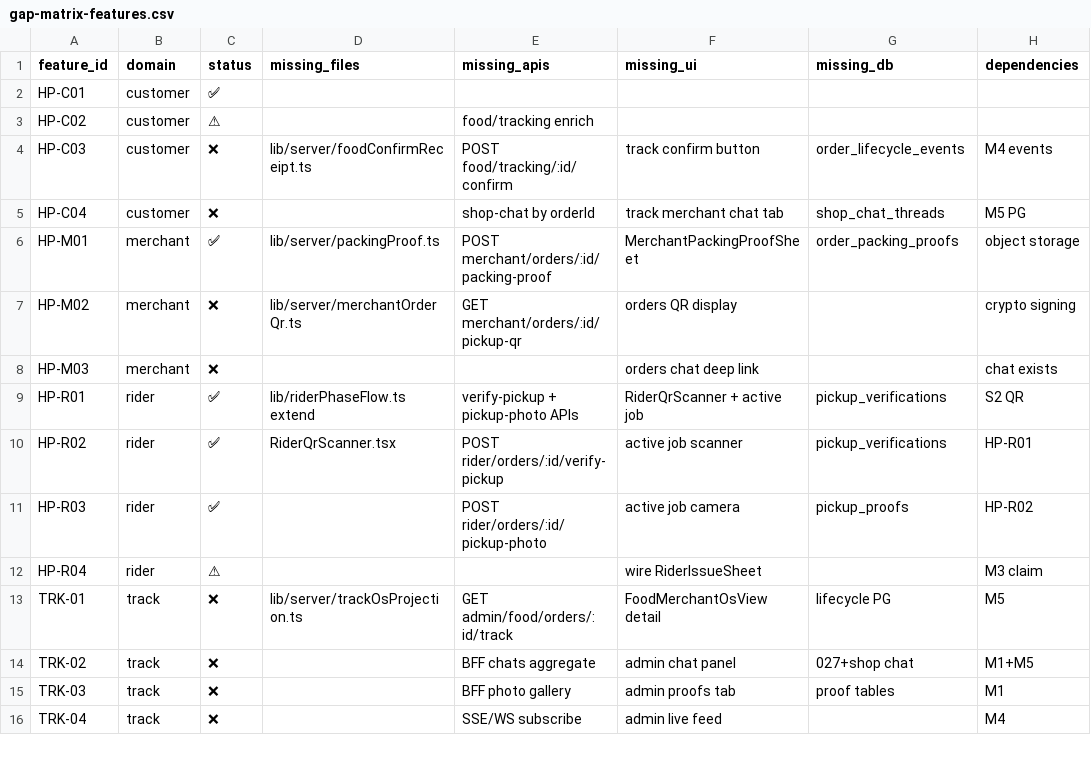
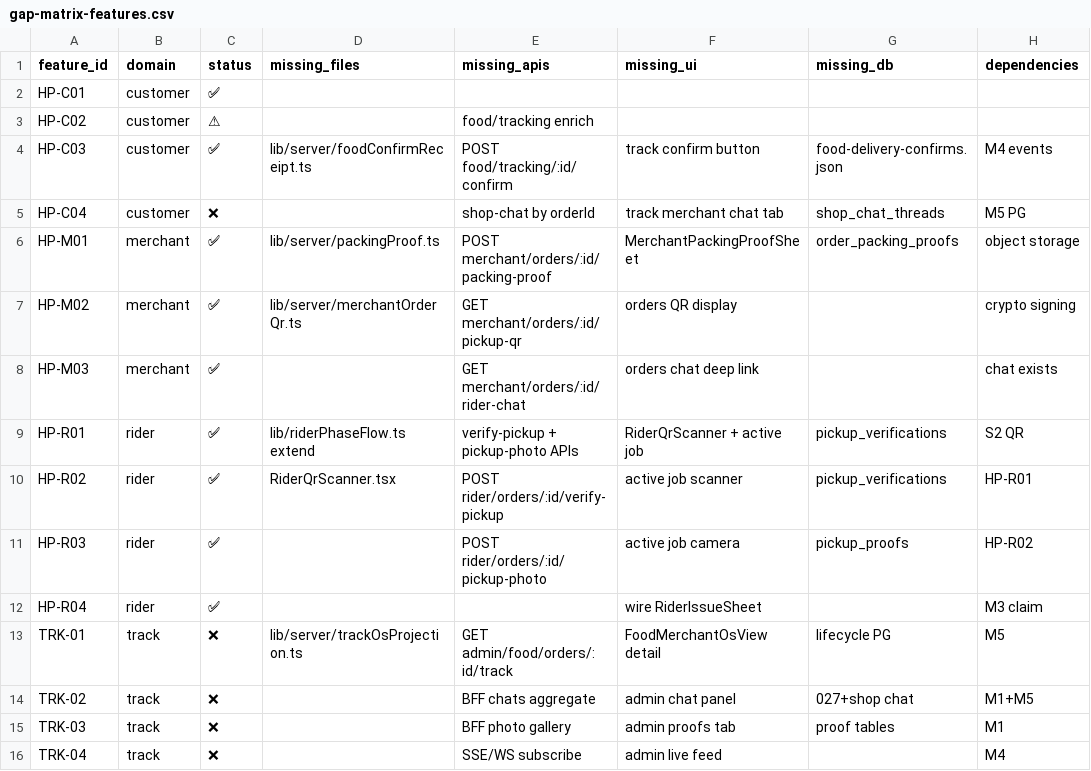
Before and after one commit to khemmatrat/meerak-backend, a CSV file: aqond-v2/docs/food-os-completion/gap-matrix-features.csv, drawn as a sheet; only a part is shown; the diff names each change by its address in the sheet, - before the commit and + after, or states it on an @@ line.

```diff
--- a/aqond-v2/docs/food-os-completion/gap-matrix-features.csv
+++ b/aqond-v2/docs/food-os-completion/gap-matrix-features.csv
-C4 (status): ❌
+C4 (status): ✅
-G4 (missing_db): order_lifecycle_events
+G4 (missing_db): food-delivery-confirms.json
-C7:C8 (status): ❌
+C7:C8 (status): ✅
-E8 (missing_apis): (empty)
+E8 (missing_apis): GET merchant/orders/:id/rider-chat
-C12 (status): ⚠
+C12 (status): ✅
```
Also changed, not shown: aqond-v2/docs/food-os-completion/sprint-backlog.csv, 19 other files.
